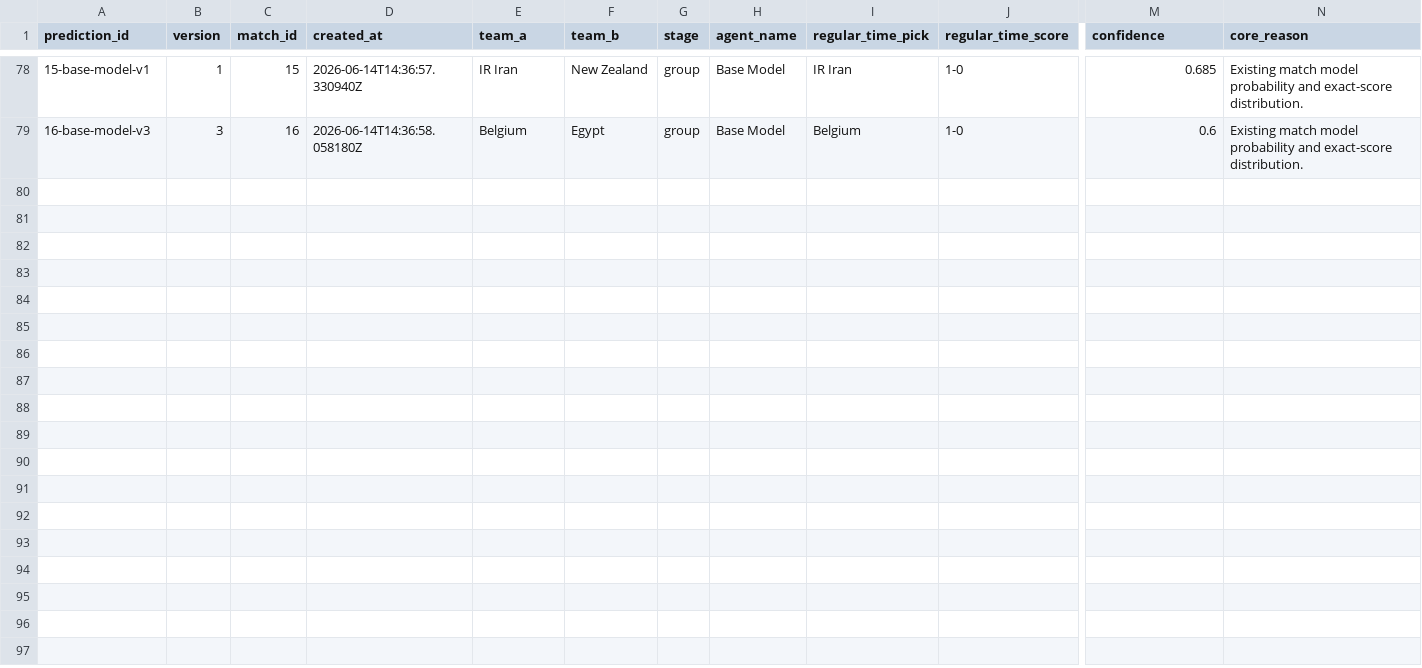
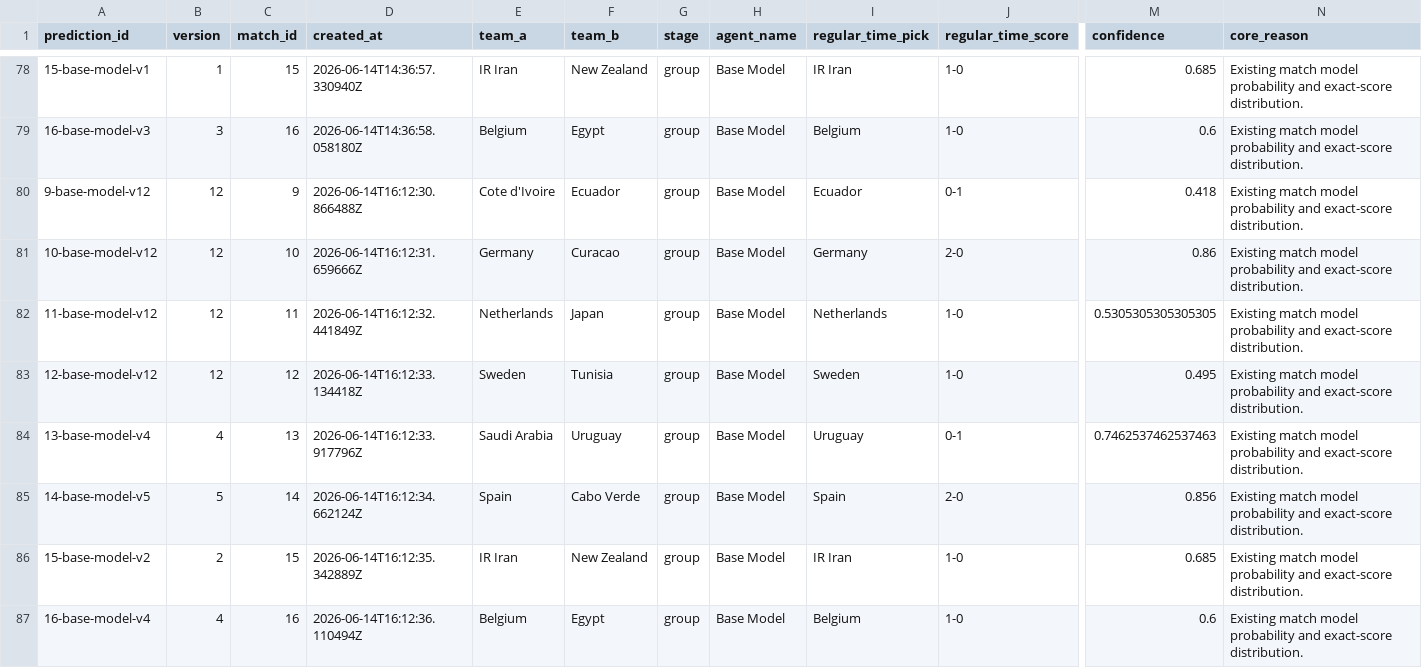
Before and after one commit to KaiwenMo1/worldcup2026, a CSV file: data/prediction_arena/ledgers/model_predictions.csv, drawn as a sheet; only a part is shown, gaps mark what is left out; rows hold the shown columns only; the diff names each change by its address in the sheet, - before the commit and + after, or states it on an @@ line.

```diff
--- a/data/prediction_arena/ledgers/model_predictions.csv
+++ b/data/prediction_arena/ledgers/model_predictions.csv
+row 80: 9-base-model-v12 | 12 | 9 | 2026-06-14T16:12:30.866488Z | Cote d'Ivoire | Ecuador | group | Base Model | Ecuador | 0-1 | 0.418 | Existing match model probability and exact-score distribution.
+row 81: 10-base-model-v12 | 12 | 10 | 2026-06-14T16:12:31.659666Z | Germany | Curacao | group | Base Model | Germany | 2-0 | 0.86 | Existing match model probability and exact-score distribution.
+row 82: 11-base-model-v12 | 12 | 11 | 2026-06-14T16:12:32.441849Z | Netherlands | Japan | group | Base Model | Netherlands | 1-0 | 0.5305305305305305 | Existing match model probability and exact-score distribution.
+row 83: 12-base-model-v12 | 12 | 12 | 2026-06-14T16:12:33.134418Z | Sweden | Tunisia | group | Base Model | Sweden | 1-0 | 0.495 | Existing match model probability and exact-score distribution.
+row 84: 13-base-model-v4 | 4 | 13 | 2026-06-14T16:12:33.917796Z | Saudi Arabia | Uruguay | group | Base Model | Uruguay | 0-1 | 0.7462537462537463 | Existing match model probability and exact-score distribution.
+row 85: 14-base-model-v5 | 5 | 14 | 2026-06-14T16:12:34.662124Z | Spain | Cabo Verde | group | Base Model | Spain | 2-0 | 0.856 | Existing match model probability and exact-score distribution.
+row 86: 15-base-model-v2 | 2 | 15 | 2026-06-14T16:12:35.342889Z | IR Iran | New Zealand | group | Base Model | IR Iran | 1-0 | 0.685 | Existing match model probability and exact-score distribution.
+row 87: 16-base-model-v4 | 4 | 16 | 2026-06-14T16:12:36.110494Z | Belgium | Egypt | group | Base Model | Belgium | 1-0 | 0.6 | Existing match model probability and exact-score distribution.
```
Also changed, not shown: data/derived/manager_skill_evaluation_results.csv, data/derived/matchup_evaluation_results.csv, 6 other files.
